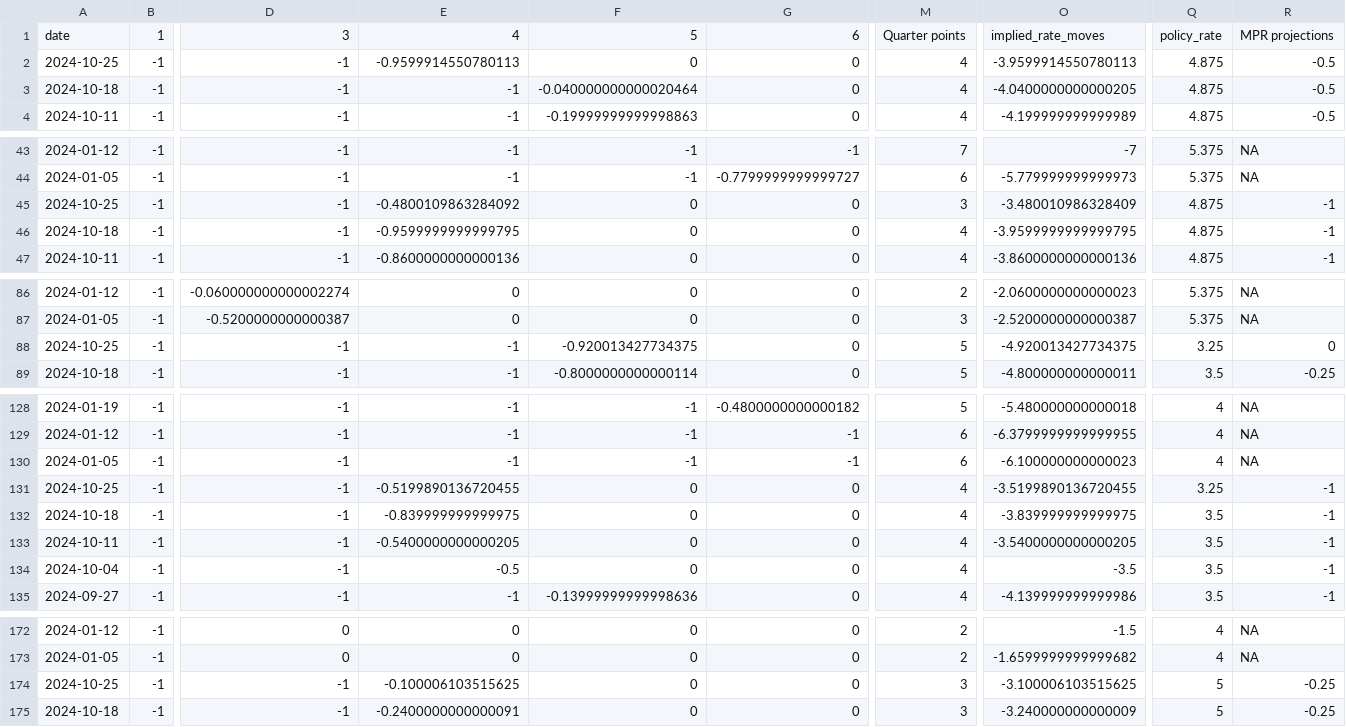
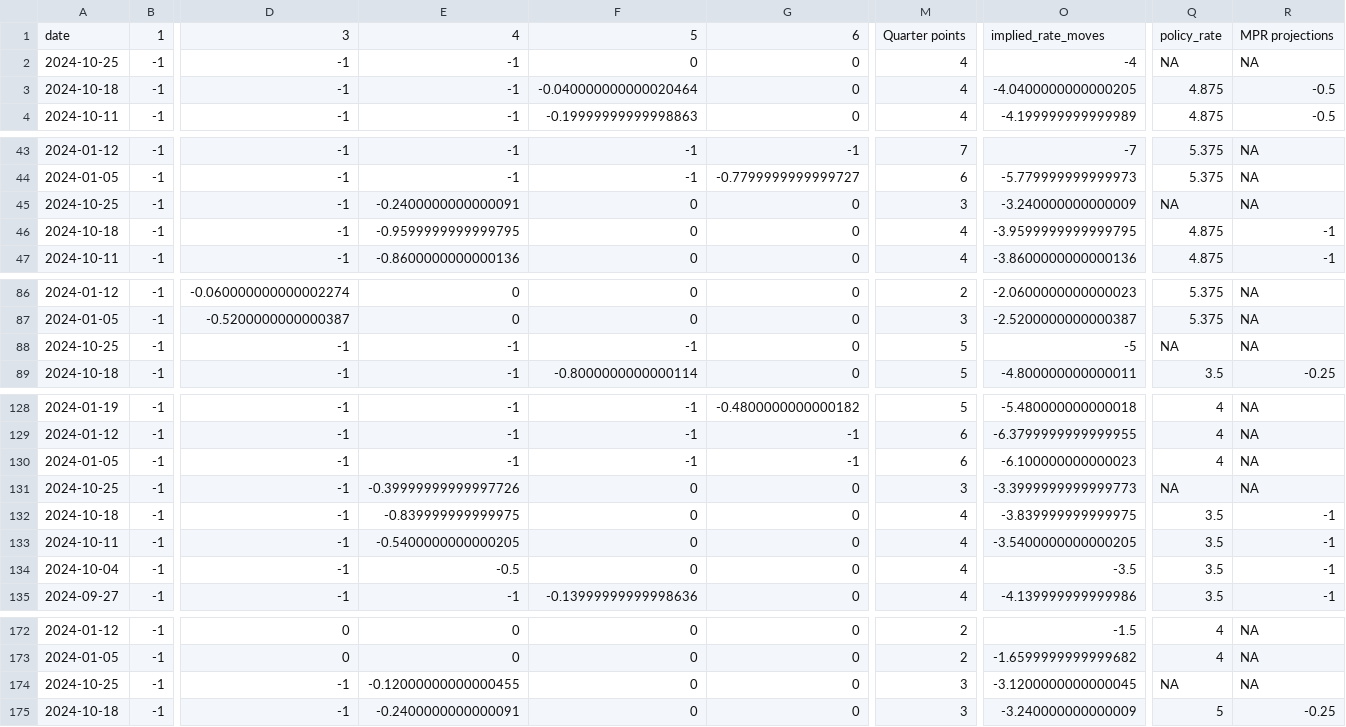
Before and after one commit to jhsuss/ft-monetary-policy-radar, a CSV file: data/implied_rate_moves_w_MPR_projections.csv, drawn as a sheet; only a part is shown, gaps mark what is left out; the diff covers the shown part only; the diff names each change by its address in the sheet, - before the commit and + after, or states it on an @@ line.

Commit message:
implied rate moves w mpr projections

```diff
--- a/data/implied_rate_moves_w_MPR_projections.csv
+++ b/data/implied_rate_moves_w_MPR_projections.csv
-E2: -0.9599914550780113
+E2: -1
-O2: -3.9599914550780113
+O2: -4
-Q2: 4.875
+Q2: NA
-R2: -0.5
+R2: NA
-E45: -0.4800109863284092
+E45: -0.2400000000000091
-O45: -3.480010986328409
+O45: -3.240000000000009
-Q45: 4.875
+Q45: NA
-R45: -1
+R45: NA
-F88: -0.920013427734375
+F88: -1
-O88: -4.920013427734375
+O88: -5
-Q88: 3.25
+Q88: NA
-R88: 0
+R88: NA
-E131: -0.5199890136720455
+E131: -0.39999999999997726
-M131: 4
+M131: 3
-O131: -3.5199890136720455
+O131: -3.3999999999999773
-Q131: 3.25
+Q131: NA
-R131: -1
+R131: NA
-E174: -0.100006103515625
+E174: -0.12000000000000455
-O174: -3.100006103515625
+O174: -3.1200000000000045
-Q174: 5
+Q174: NA
-R174: -0.25
+R174: NA
```
Also changed, not shown: 12 edited cells elsewhere in this file.
